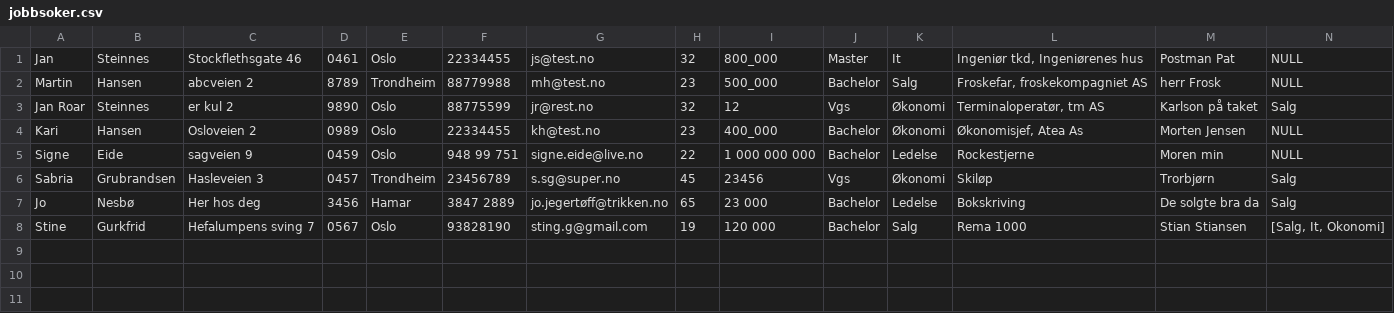
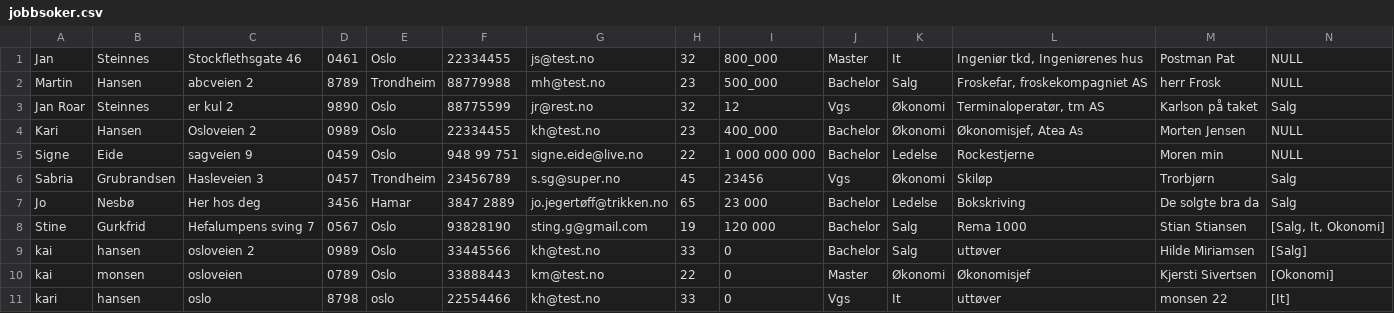
Before and after one commit to AnamaP/Semesteroppgave_PU2019, a CSV file: jobbsoker.csv, drawn as a sheet; only a part is shown; rows hold the shown columns only; the diff names each change by its address in the sheet, - before the commit and + after, or states it on an @@ line.

```diff
--- a/jobbsoker.csv
+++ b/jobbsoker.csv
+row 9: kai | hansen | osloveien 2 | 0989 | Oslo | 33445566 | kh@test.no | 33 | 0 | Bachelor | Salg | uttøver | Hilde Miriamsen | [Salg]
+row 10: kai | monsen | osloveien | 0789 | Oslo | 33888443 | km@test.no | 22 | 0 | Master | Økonomi | Økonomisjef | Kjersti Sivertsen | [Okonomi]
+row 11: kari | hansen | oslo | 8798 | oslo | 22554466 | kh@test.no | 33 | 0 | Vgs | It | uttøver | monsen 22 | [It]
```
Also changed, not shown: 19 other files.
